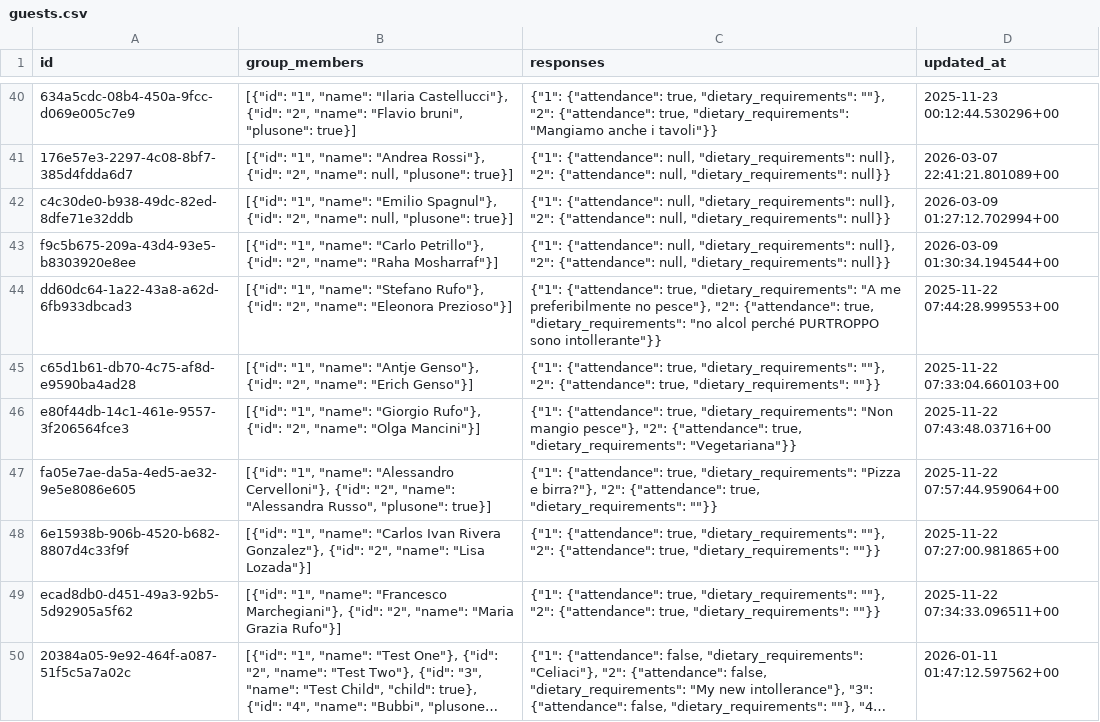
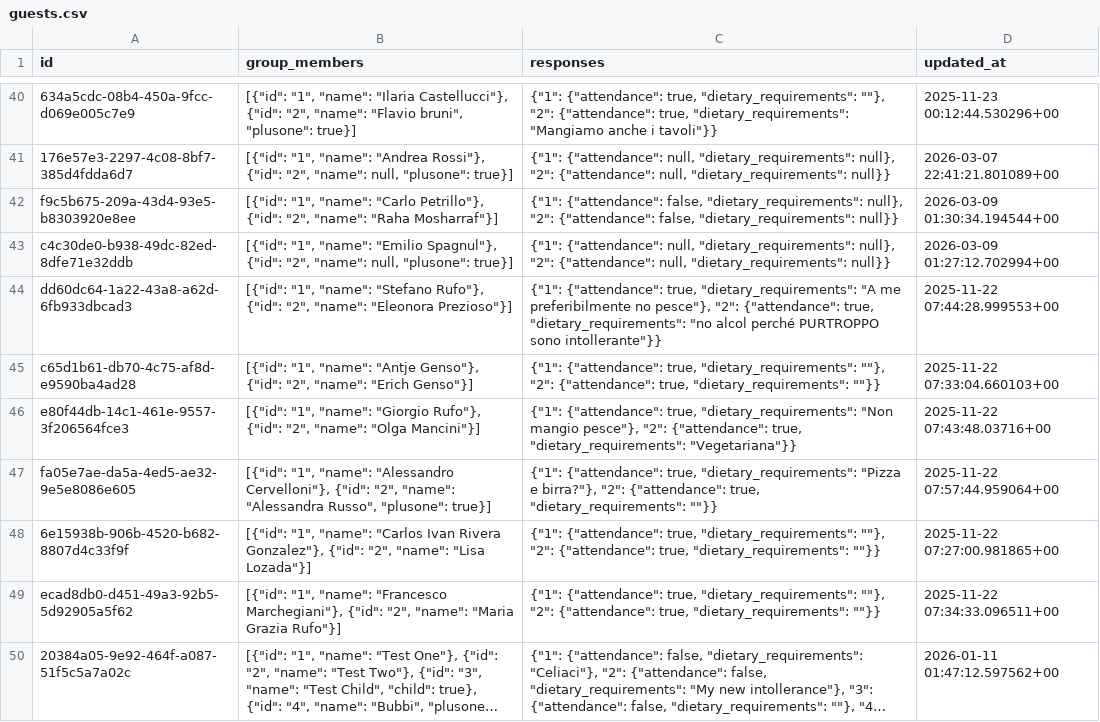
Before and after one commit to atteggiani/davide-and-jennifer, a CSV file: backups/guests.csv, drawn as a sheet; only a part is shown, gaps mark what is left out; long unchanged cells end in …; removed rows and columns are numbered as before the commit, all else as after; the diff names each change by its address in the sheet, - before the commit and + after, or states it on an @@ line.

```diff
--- a/backups/guests.csv
+++ b/backups/guests.csv
+row 42: f9c5b675-209a-43d4-93e5-b8303920e8ee | [{"id": "1", "name": "Carlo Petrillo"}, {"id": "2", "name": "Raha Mosharraf"}] | {"1": {"attendance": false, "dietary_requirements": null}, "2": {"attendance": false, "dietary_requirements": null}} | 2026-03-09 01:30:34.194544+00
-row 43: f9c5b675-209a-43d4-93e5-b8303920e8ee | [{"id": "1", "name": "Carlo Petrillo"}, {"id": "2", "name": "Raha Mosharraf"}] | {"1": {"attendance": null, "dietary_requirements": null}, "2": {"attendance": null, "dietary_requirements": null}} | 2026-03-09 01:30:34.194544+00
```
